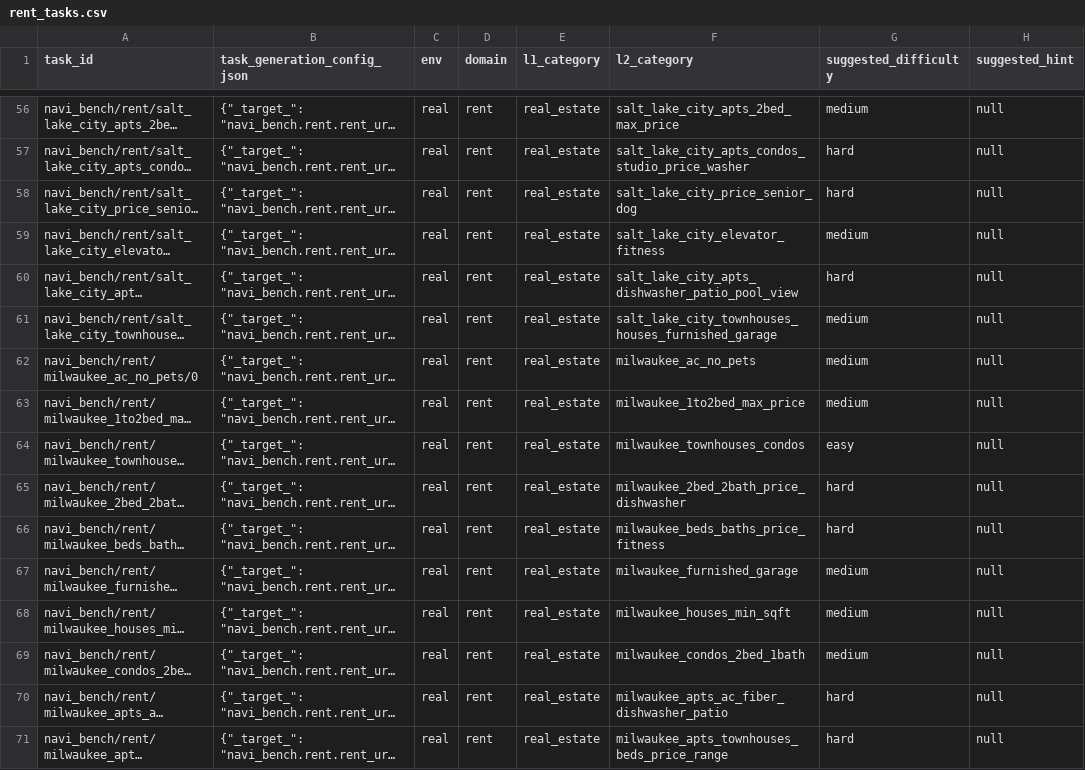
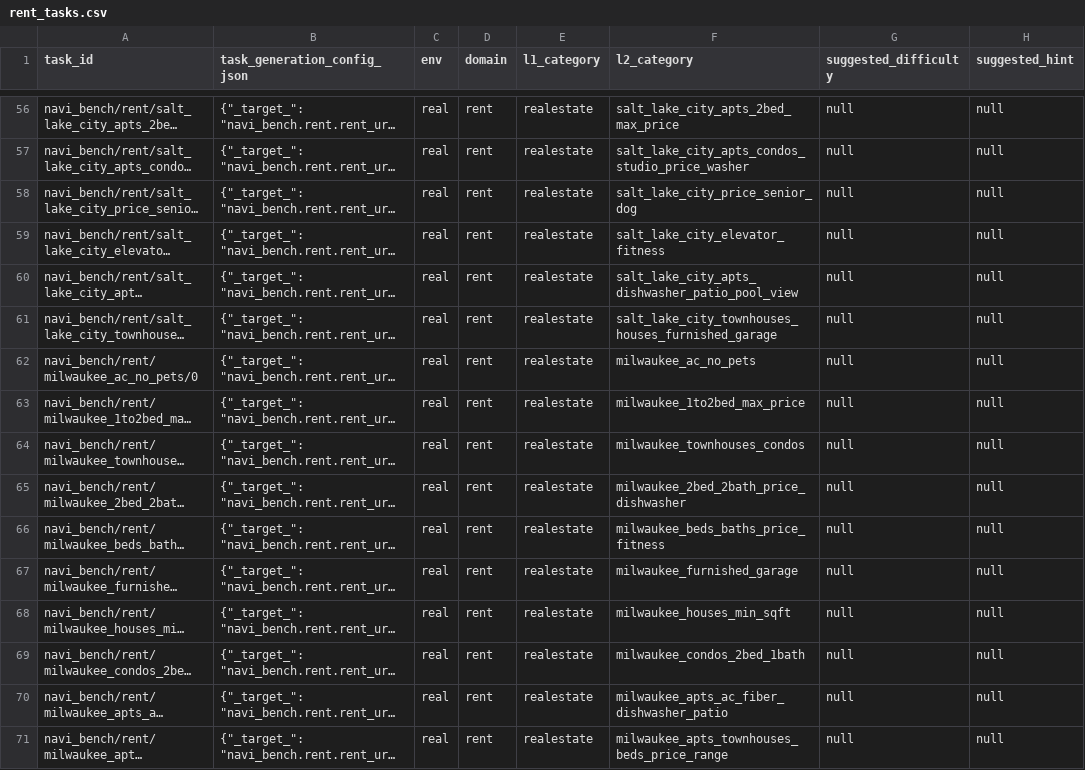
Before and after one commit to Akhil9n/Stubhub, a CSV file: navi_bench/rent/rent_tasks.csv, drawn as a sheet; only a part is shown, gaps mark what is left out; long unchanged cells end in …; the diff covers the shown part only; the diff names each change by its address in the sheet, - before the commit and + after, or states it on an @@ line.

```diff
--- a/navi_bench/rent/rent_tasks.csv
+++ b/navi_bench/rent/rent_tasks.csv
-E56:E71 (l1_category): real_estate
+E56:E71 (l1_category): realestate
-G56 (suggested_difficulty): medium
+G56 (suggested_difficulty): null
-G57:G58 (suggested_difficulty): hard
+G57:G58 (suggested_difficulty): null
-G59 (suggested_difficulty): medium
+G59 (suggested_difficulty): null
-G60 (suggested_difficulty): hard
+G60 (suggested_difficulty): null
-G61:G63 (suggested_difficulty): medium
+G61:G63 (suggested_difficulty): null
-G64 (suggested_difficulty): easy
+G64 (suggested_difficulty): null
-G65:G66 (suggested_difficulty): hard
+G65:G66 (suggested_difficulty): null
-G67:G69 (suggested_difficulty): medium
+G67:G69 (suggested_difficulty): null
-G70:G71 (suggested_difficulty): hard
+G70:G71 (suggested_difficulty): null
```
Also changed, not shown: 108 edited cells elsewhere in this file, navi_bench/homes/homes_tasks.csv, 2 other files.
